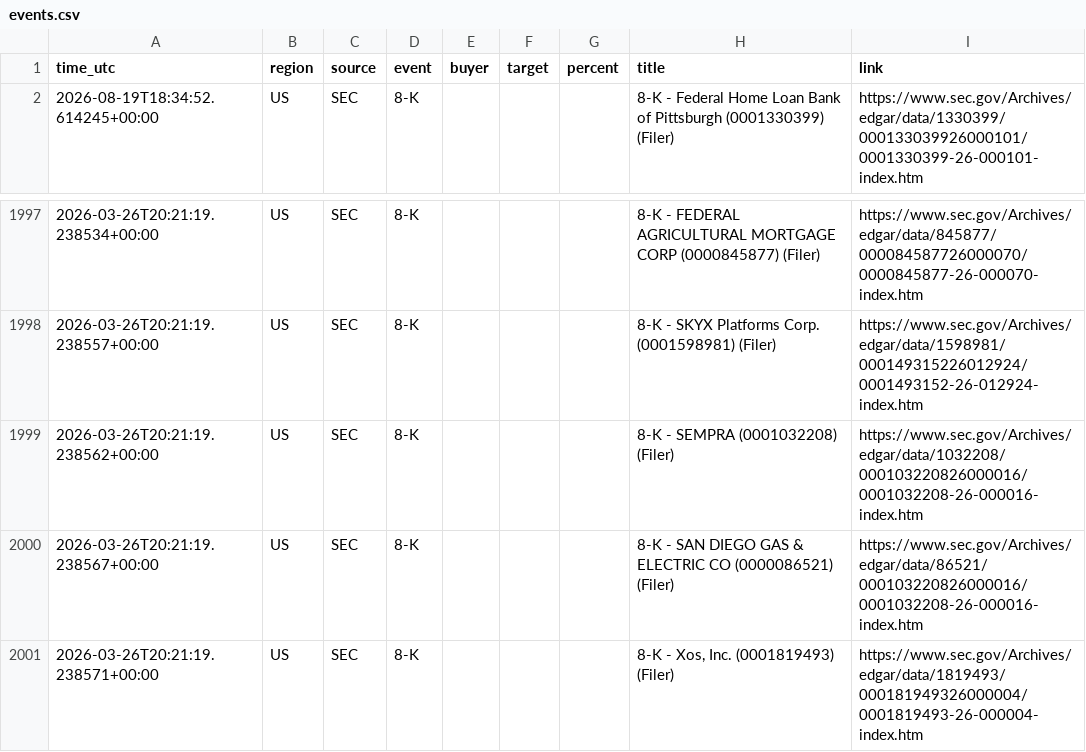
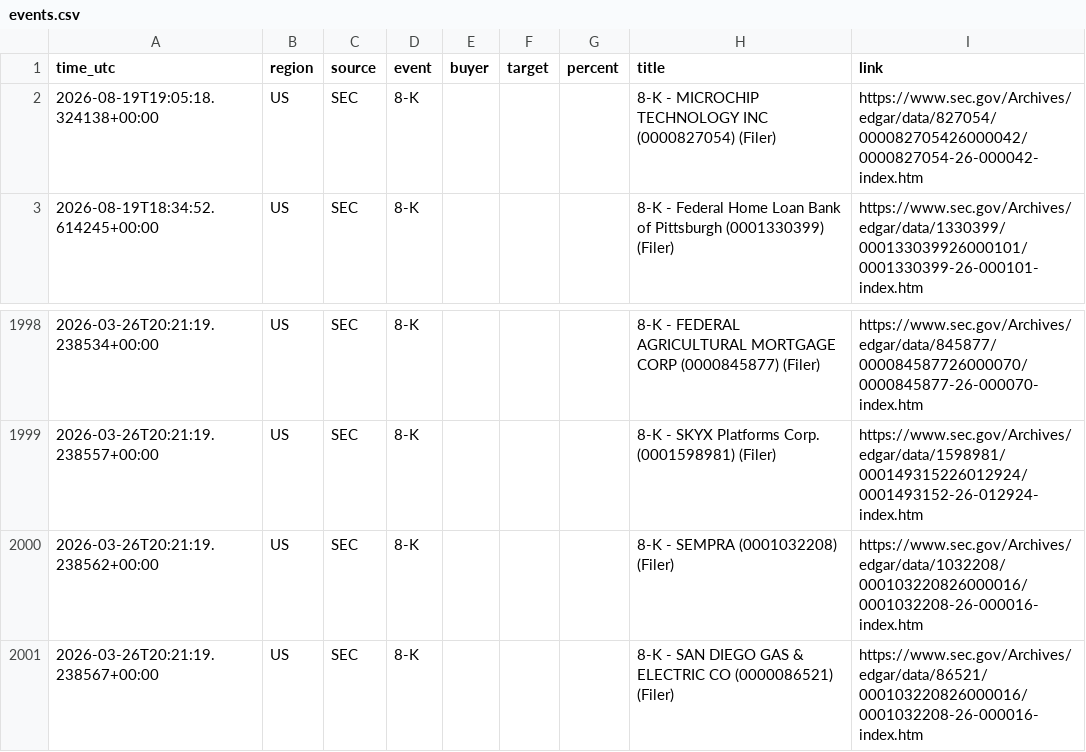
Before and after one commit to 495m5mghnv-arch/StakeWatch-, a CSV file: docs/events.csv, drawn as a sheet; only a part is shown, gaps mark what is left out.

Commit message:
Update SEC data

```diff
--- a/docs/events.csv
+++ b/docs/events.csv
@@ -1,2 +1,3 @@
 time_utc,region,source,event,buyer,target,percent,title,link
+2026-08-19T19:05:18.324138+00:00,US,SEC,8-K,,,,8-K - MICROCHIP TECHNOLOGY INC (0000827054) (Filer),https://www.sec.gov/Archives/edgar/data/827054/000082705426000042/0000827054-26-000042-index.htm
 2026-08-19T18:34:52.614245+00:00,US,SEC,8-K,,,,8-K - Federal Home Loan Bank of Pittsburgh (0001330399) (Filer),https://www.sec.gov/Archives/edgar/data/1330399/000133039926000101/0001330399-26-000101-index.htm
@@ -2000,2 +2001 @@ time_utc,region,source,event,buyer,target,percent,title,link
 2026-03-26T20:21:19.238567+00:00,US,SEC,8-K,,,,8-K - SAN DIEGO GAS & ELECTRIC CO (0000086521) (Filer),https://www.sec.gov/Archives/edgar/data/86521/000103220826000016/0001032208-26-000016-index.htm
-2026-03-26T20:21:19.238571+00:00,US,SEC,8-K,,,,"8-K - Xos, Inc. (0001819493) (Filer)",https://www.sec.gov/Archives/edgar/data/1819493/000181949326000004/0001819493-26-000004-index.htm
```
Also changed, not shown: events.csv, 3 other files.
